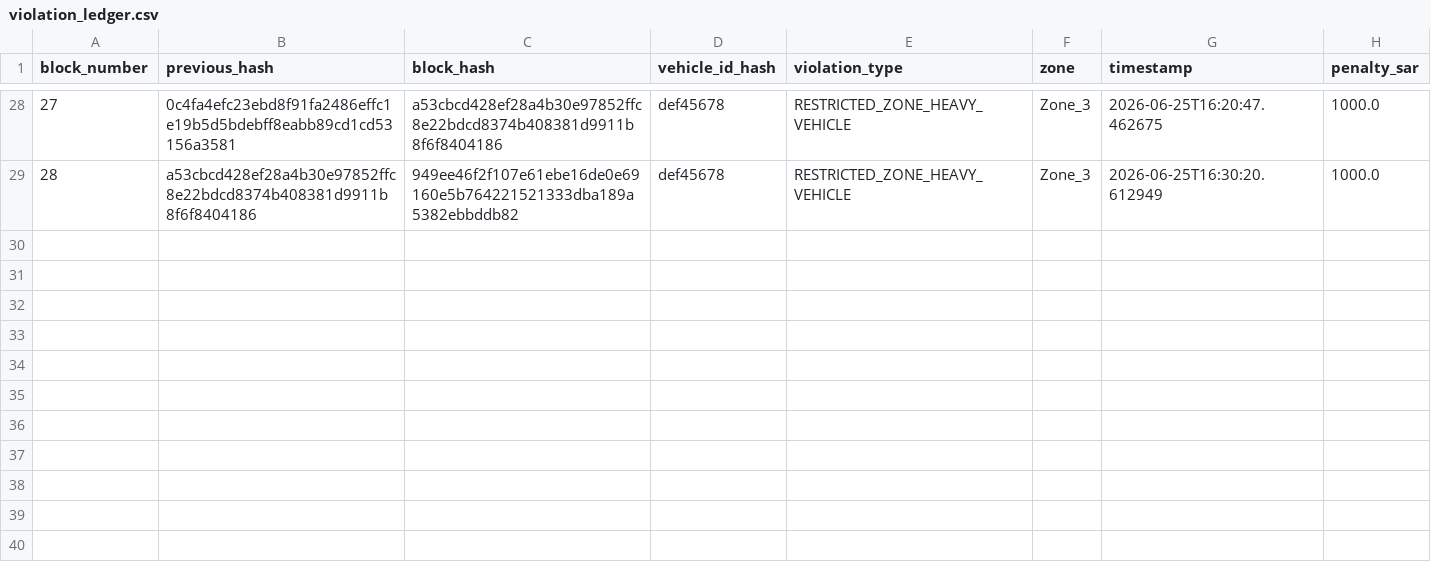
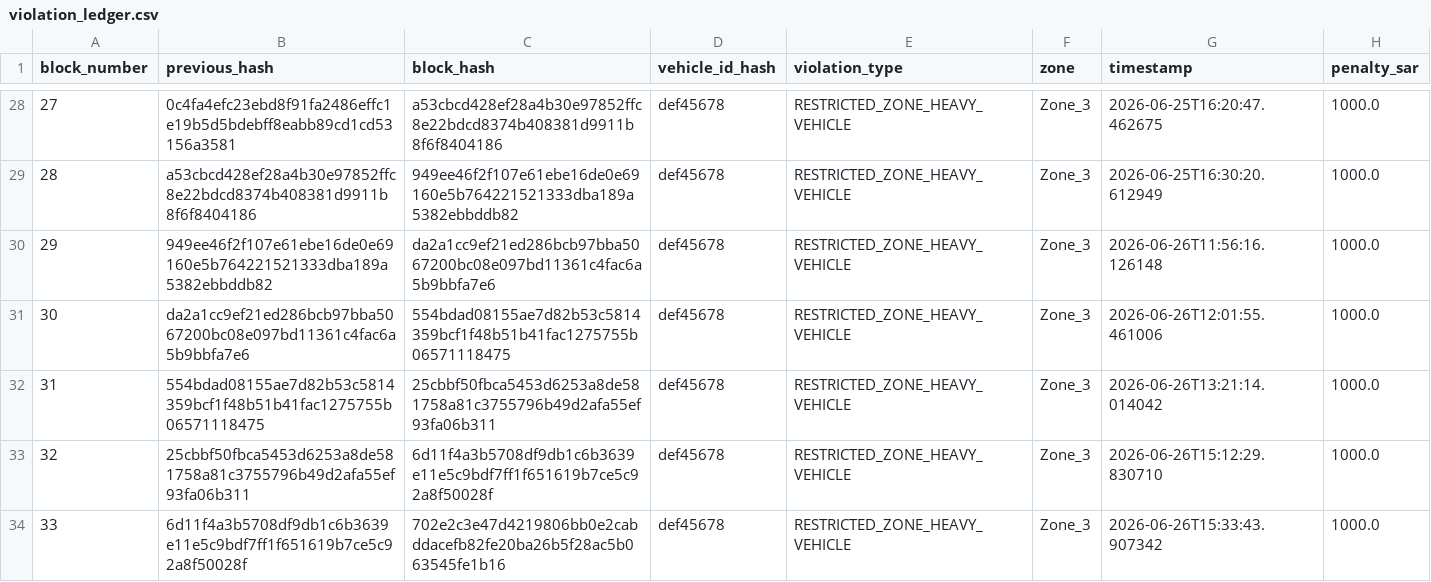
Before and after one commit to MuhammadTalha121/smart_city_traffic_model, a CSV file: violation_ledger.csv, drawn as a sheet; only a part is shown, gaps mark what is left out.

```diff
--- a/violation_ledger.csv
+++ b/violation_ledger.csv
@@ -29 +29,6 @@ block_number,previous_hash,block_hash,vehicle_id_hash,violation_type,zone,timest
 28,a53cbcd428ef28a4b30e97852ffc8e22bdcd8374b408381d9911b8f6f8404186,949ee46f2f107e61ebe16de0e69160e5b764221521333dba189a5382ebbddb82,def45678,RESTRICTED_ZONE_HEAVY_VEHICLE,Zone_3,2026-06-25T16:30:20.612949,1000.0
+29,949ee46f2f107e61ebe16de0e69160e5b764221521333dba189a5382ebbddb82,da2a1cc9ef21ed286bcb97bba5067200bc08e097bd11361c4fac6a5b9bbfa7e6,def45678,RESTRICTED_ZONE_HEAVY_VEHICLE,Zone_3,2026-06-26T11:56:16.126148,1000.0
+30,da2a1cc9ef21ed286bcb97bba5067200bc08e097bd11361c4fac6a5b9bbfa7e6,554bdad08155ae7d82b53c5814359bcf1f48b51b41fac1275755b06571118475,def45678,RESTRICTED_ZONE_HEAVY_VEHICLE,Zone_3,2026-06-26T12:01:55.461006,1000.0
+31,554bdad08155ae7d82b53c5814359bcf1f48b51b41fac1275755b06571118475,25cbbf50fbca5453d6253a8de581758a81c3755796b49d2afa55ef93fa06b311,def45678,RESTRICTED_ZONE_HEAVY_VEHICLE,Zone_3,2026-06-26T13:21:14.014042,1000.0
+32,25cbbf50fbca5453d6253a8de581758a81c3755796b49d2afa55ef93fa06b311,6d11f4a3b5708df9db1c6b3639e11e5c9bdf7ff1f651619b7ce5c92a8f50028f,def45678,RESTRICTED_ZONE_HEAVY_VEHICLE,Zone_3,2026-06-26T15:12:29.830710,1000.0
+33,6d11f4a3b5708df9db1c6b3639e11e5c9bdf7ff1f651619b7ce5c92a8f50028f,702e2c3e47d4219806bb0e2cabddacefb82fe20ba26b5f28ac5b063545fe1b16,def45678,RESTRICTED_ZONE_HEAVY_VEHICLE,Zone_3,2026-06-26T15:33:43.907342,1000.0
```
Also changed, not shown: 4 other files.
